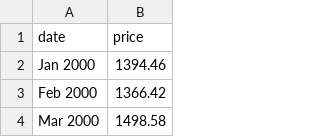
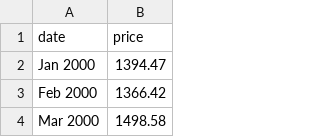
Before and after one commit to zlasa/static_files, a CSV file: sp500.csv, drawn as a sheet; only a part is shown.

Commit message:
Revert "Revert "changing price""

```diff
--- a/sp500.csv
+++ b/sp500.csv
@@ -1,3 +1,3 @@
 date,price
-Jan 2000,1394.46
+Jan 2000,1394.47
 Feb 2000,1366.42
```
